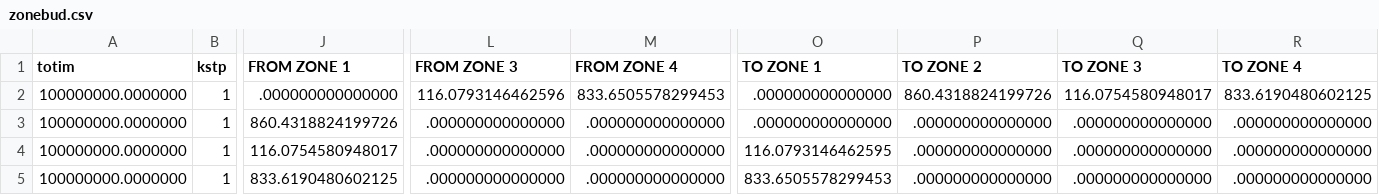
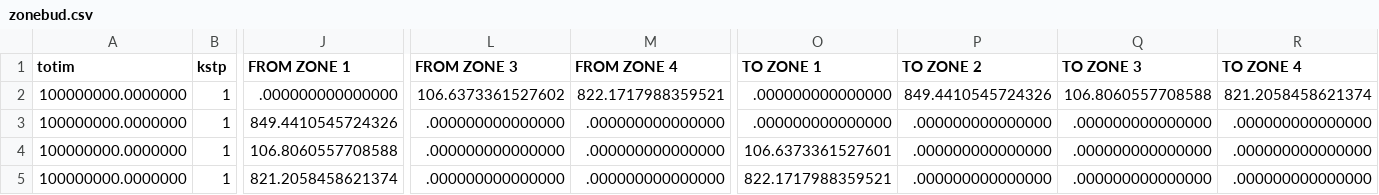
Before and after one commit to leila-saberi/Unsat-Sat-Flow-Comparison, a CSV file: mf6_sce1_refined/zonebud.csv, drawn as a sheet; only a part is shown, gaps mark what is left out; the diff names each change by its address in the sheet, - before the commit and + after, or states it on an @@ line.

Commit message:
MF6 Refined Scenario 1

```diff
--- a/mf6_sce1_refined/zonebud.csv
+++ b/mf6_sce1_refined/zonebud.csv
-L2 (FROM ZONE 3): 116.0793146462596
+L2 (FROM ZONE 3): 106.6373361527602
-M2 (FROM ZONE 4): 833.6505578299453
+M2 (FROM ZONE 4): 822.1717988359521
-P2 (TO ZONE 2): 860.4318824199726
+P2 (TO ZONE 2): 849.4410545724326
-Q2 (TO ZONE 3): 116.0754580948017
+Q2 (TO ZONE 3): 106.8060557708588
-R2 (TO ZONE 4): 833.6190480602125
+R2 (TO ZONE 4): 821.2058458621374
-J3 (FROM ZONE 1): 860.4318824199726
+J3 (FROM ZONE 1): 849.4410545724326
-J4 (FROM ZONE 1): 116.0754580948017
+J4 (FROM ZONE 1): 106.8060557708588
-O4 (TO ZONE 1): 116.0793146462595
+O4 (TO ZONE 1): 106.6373361527601
-J5 (FROM ZONE 1): 833.6190480602125
+J5 (FROM ZONE 1): 821.2058458621374
-O5 (TO ZONE 1): 833.6505578299453
+O5 (TO ZONE 1): 822.1717988359521
```
Also changed, not shown: 18 other files.
